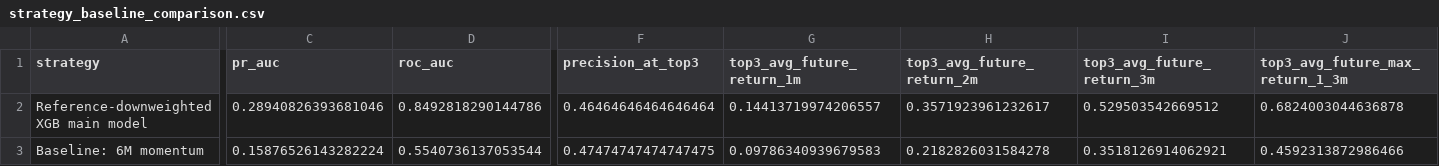
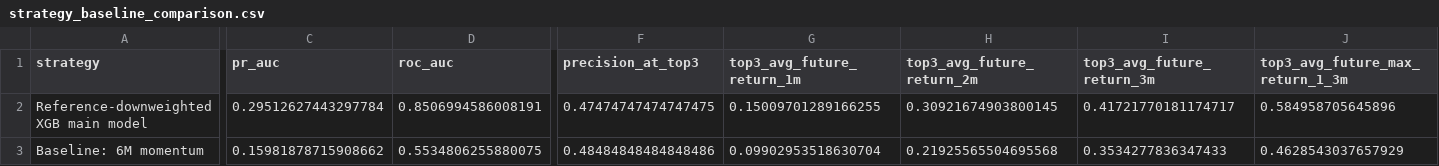
Before and after one commit to James1424/XGB_tail_boom_predict, a CSV file: outputs/strategy_baseline_comparison.csv, drawn as a sheet; only a part is shown, gaps mark what is left out; the diff covers the shown part only; the diff names each change by its address in the sheet, - before the commit and + after, or states it on an @@ line.

```diff
--- a/outputs/strategy_baseline_comparison.csv
+++ b/outputs/strategy_baseline_comparison.csv
-C2 (pr_auc): 0.28940826393681046
+C2 (pr_auc): 0.29512627443297784
-D2 (roc_auc): 0.8492818290144786
+D2 (roc_auc): 0.8506994586008191
-F2 (precision_at_top3): 0.46464646464646464
+F2 (precision_at_top3): 0.47474747474747475
-G2 (top3_avg_future_return_1m): 0.14413719974206557
+G2 (top3_avg_future_return_1m): 0.15009701289166255
-H2 (top3_avg_future_return_2m): 0.3571923961232617
+H2 (top3_avg_future_return_2m): 0.30921674903800145
-I2 (top3_avg_future_return_3m): 0.529503542669512
+I2 (top3_avg_future_return_3m): 0.41721770181174717
-J2 (top3_avg_future_max_return_1_3m): 0.6824003044636878
+J2 (top3_avg_future_max_return_1_3m): 0.584958705645896
-C3 (pr_auc): 0.15876526143282224
+C3 (pr_auc): 0.15981878715908662
-D3 (roc_auc): 0.5540736137053544
+D3 (roc_auc): 0.5534806255880075
-F3 (precision_at_top3): 0.47474747474747475
+F3 (precision_at_top3): 0.48484848484848486
-G3 (top3_avg_future_return_1m): 0.09786340939679583
+G3 (top3_avg_future_return_1m): 0.09902953518630704
-H3 (top3_avg_future_return_2m): 0.2182826031584278
+H3 (top3_avg_future_return_2m): 0.21925565504695568
-I3 (top3_avg_future_return_3m): 0.3518126914062921
+I3 (top3_avg_future_return_3m): 0.3534277836347433
-J3 (top3_avg_future_max_return_1_3m): 0.4592313872986466
+J3 (top3_avg_future_max_return_1_3m): 0.4628543037657929
```
Also changed, not shown: 164 edited cells elsewhere in this file, outputs/ablation_ranked_summary.csv, outputs/latest_panel_sample.csv, 15 other files.
